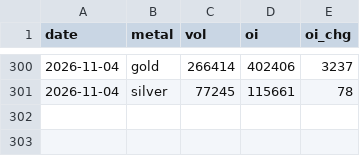
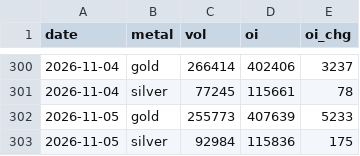
Before and after one commit to Allenvip1/G-F-U-T, a CSV file: data/futures_total.csv, drawn as a sheet; only a part is shown, gaps mark what is left out.

```diff
--- a/data/futures_total.csv
+++ b/data/futures_total.csv
@@ -301 +301,3 @@ date,metal,vol,oi,oi_chg
 2026-11-04,silver,77245,115661,78
+2026-11-05,gold,255773,407639,5233
+2026-11-05,silver,92984,115836,175
```
Also changed, not shown: data/futures_oi.csv, data/gvz.csv, 4 other files.
